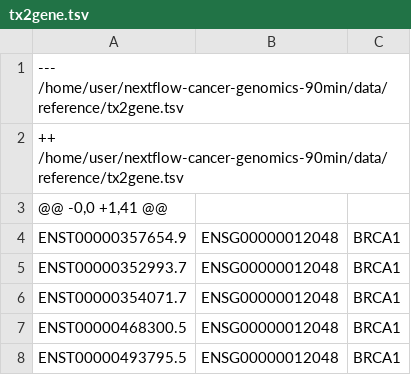
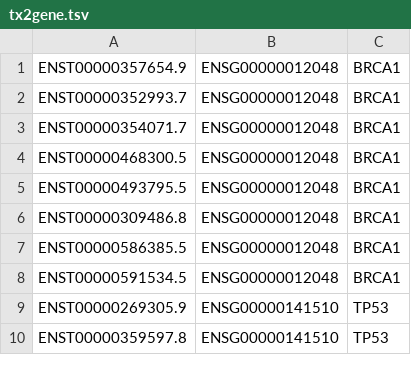
Before and after one commit to varlottaang/bioinformatics-nextflow, a TSV file: data/reference/tx2gene.tsv, drawn as a sheet; only a part is shown; the shorter side is filled out with more unchanged rows; the diff names each change by its address in the sheet, - before the commit and + after, or states it on an @@ line.

Commit message:
Update tx2gene.tsv with new gene mappings

```diff
--- a/data/reference/tx2gene.tsv
+++ b/data/reference/tx2gene.tsv
-row 1: --- /home/user/nextflow-cancer-genomics-90min/data/reference/tx2gene.tsv
-row 2: ++ /home/user/nextflow-cancer-genomics-90min/data/reference/tx2gene.tsv
-row 3: @@ -0,0 +1,41 @@
```
